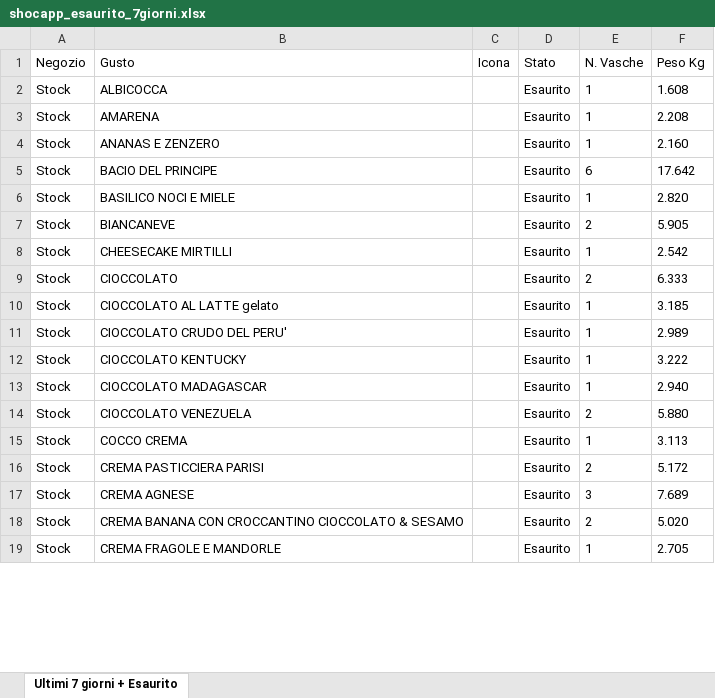
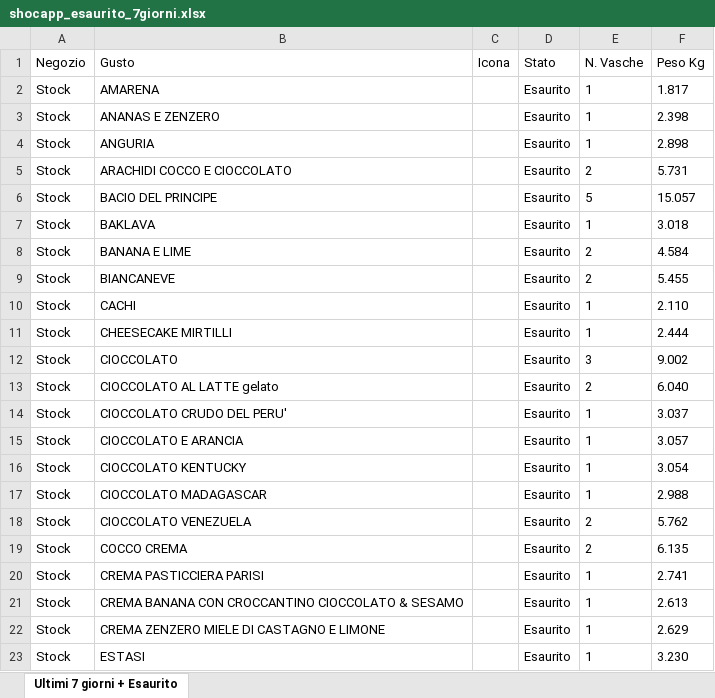
Before and after one commit to miladreihanpour-programmer/fatamorgana, an Excel workbook: output/shocapp_esaurito_7giorni.xlsx, sheet Ultimi 7 giorni + Esaurito, drawn as a sheet; only a part is shown; values as stored, in another font and other column widths than the file's, no borders; removed rows and columns are numbered as before the commit, all else as after; the diff covers the shown part only; the diff names each change by its address in the sheet, - before the commit and + after, or states it on an @@ line.

```diff
--- a/output/shocapp_esaurito_7giorni.xlsx (sheet Ultimi 7 giorni + Esaurito)
+++ b/output/shocapp_esaurito_7giorni.xlsx (sheet Ultimi 7 giorni + Esaurito)
-row 2: Stock | ALBICOCCA |  | Esaurito | 1 | 1.608
-F2 (Peso Kg): 2.208
+F2 (Peso Kg): 1.817
-F3 (Peso Kg): 2.160
+F3 (Peso Kg): 2.398
+row 4: Stock | ANGURIA |  | Esaurito | 1 | 2.898
+row 5: Stock | ARACHIDI COCCO E CIOCCOLATO |  | Esaurito | 2 | 5.731
-E6 (N. Vasche): 6
+E6 (N. Vasche): 5
-F6 (Peso Kg): 17.642
+F6 (Peso Kg): 15.057
-B7 (Gusto): BASILICO NOCI E MIELE
+B7 (Gusto): BAKLAVA
-F7 (Peso Kg): 2.820
+F7 (Peso Kg): 3.018
+row 8: Stock | BANANA E LIME |  | Esaurito | 2 | 4.584
-F9 (Peso Kg): 5.905
+F9 (Peso Kg): 5.455
+row 10: Stock | CACHI |  | Esaurito | 1 | 2.110
-F11 (Peso Kg): 2.542
+F11 (Peso Kg): 2.444
-E12 (N. Vasche): 2
+E12 (N. Vasche): 3
-F12 (Peso Kg): 6.333
+F12 (Peso Kg): 9.002
-E13 (N. Vasche): 1
+E13 (N. Vasche): 2
-F13 (Peso Kg): 3.185
+F13 (Peso Kg): 6.040
-F14 (Peso Kg): 2.989
+F14 (Peso Kg): 3.037
+row 15: Stock | CIOCCOLATO E ARANCIA |  | Esaurito | 1 | 3.057
-F16 (Peso Kg): 3.222
+F16 (Peso Kg): 3.054
-F17 (Peso Kg): 2.940
+F17 (Peso Kg): 2.988
-F18 (Peso Kg): 5.880
+F18 (Peso Kg): 5.762
-E19 (N. Vasche): 1
+E19 (N. Vasche): 2
-F19 (Peso Kg): 3.113
+F19 (Peso Kg): 6.135
-E20 (N. Vasche): 2
+E20 (N. Vasche): 1
-F20 (Peso Kg): 5.172
+F20 (Peso Kg): 2.741
-row 17: Stock | CREMA AGNESE |  | Esaurito | 3 | 7.689
-E21 (N. Vasche): 2
+E21 (N. Vasche): 1
-F21 (Peso Kg): 5.020
+F21 (Peso Kg): 2.613
-B22 (Gusto): CREMA FRAGOLE E MANDORLE
+B22 (Gusto): CREMA ZENZERO MIELE DI CASTAGNO E LIMONE
-F22 (Peso Kg): 2.705
+F22 (Peso Kg): 2.629
+row 23: Stock | ESTASI |  | Esaurito | 1 | 3.230
```
Also changed, not shown: 12 added rows, 2 removed rows and 46 edited cells elsewhere in this sheet, output/shocapp_da_ordinare.xlsx, output/shocapp_mantenimento_tutto.xlsx, 5 other files.
